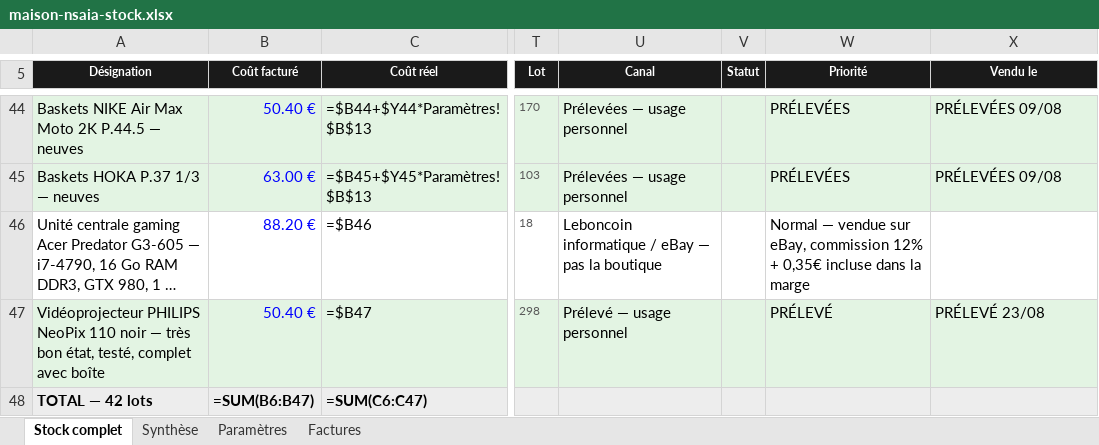
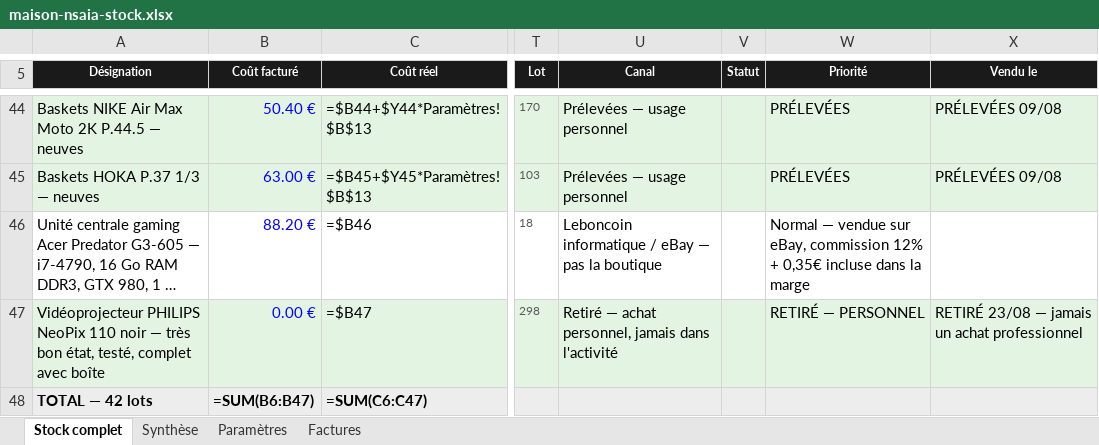
Before and after one commit to ninislegamer/ps4, an Excel workbook: exports/maison-nsaia-stock.xlsx, sheet Stock complet, drawn as a sheet; only a part is shown, gaps mark what is left out; long unchanged cells end in …; values as stored, in another font and other column widths than the file's, no borders; formulas without a stored value are shown as written; conditional formats not drawn; the diff names each change by its address in the sheet, - before the commit and + after, or states it on an @@ line.

```diff
--- a/exports/maison-nsaia-stock.xlsx (sheet Stock complet)
+++ b/exports/maison-nsaia-stock.xlsx (sheet Stock complet)
-B47 (Coût facturé): 50.40 €
+B47 (Coût facturé): 0.00 €
-U47 (Canal): Prélevé — usage personnel
+U47 (Canal): Retiré — achat personnel, jamais dans l'activité
-W47 (Priorité): PRÉLEVÉ
+W47 (Priorité): RETIRÉ — PERSONNEL
-X47 (Vendu le): PRÉLEVÉ 23/08
+X47 (Vendu le): RETIRÉ 23/08 — jamais un achat professionnel
```
Also changed, not shown: sheet Factures, sheet Synthèse, exports/maison-nsaia-liste-de-vente.xlsx, 6 other files.
